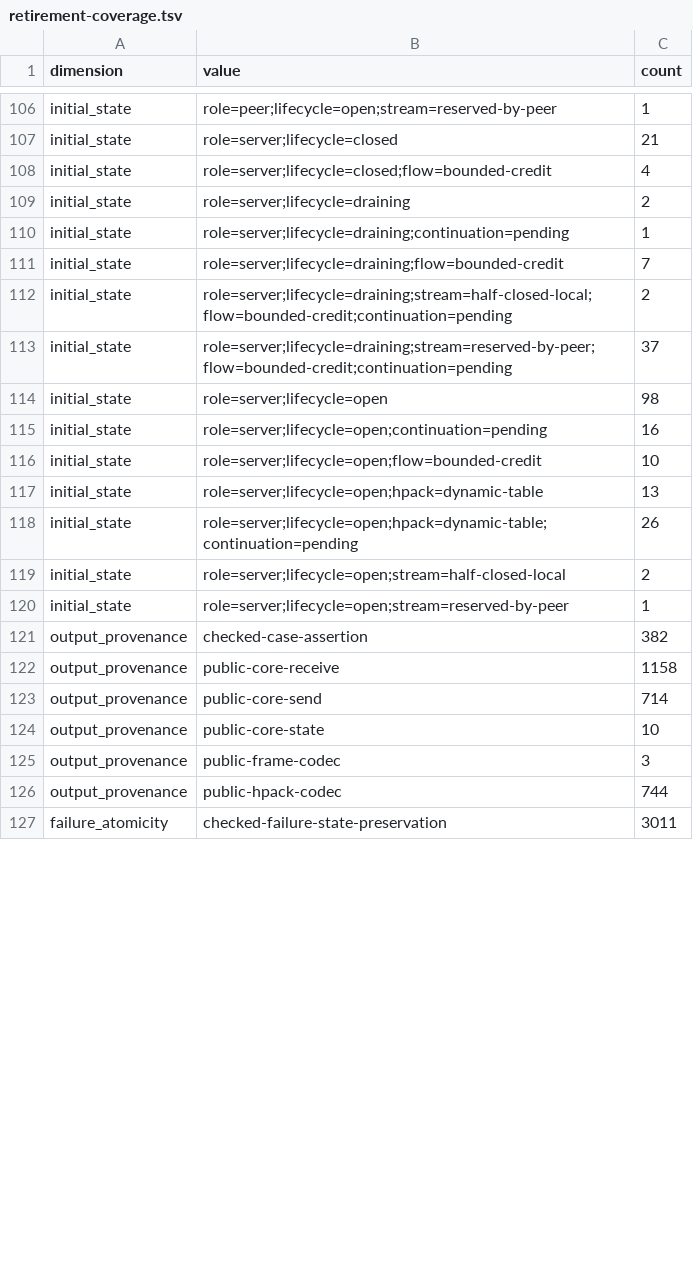
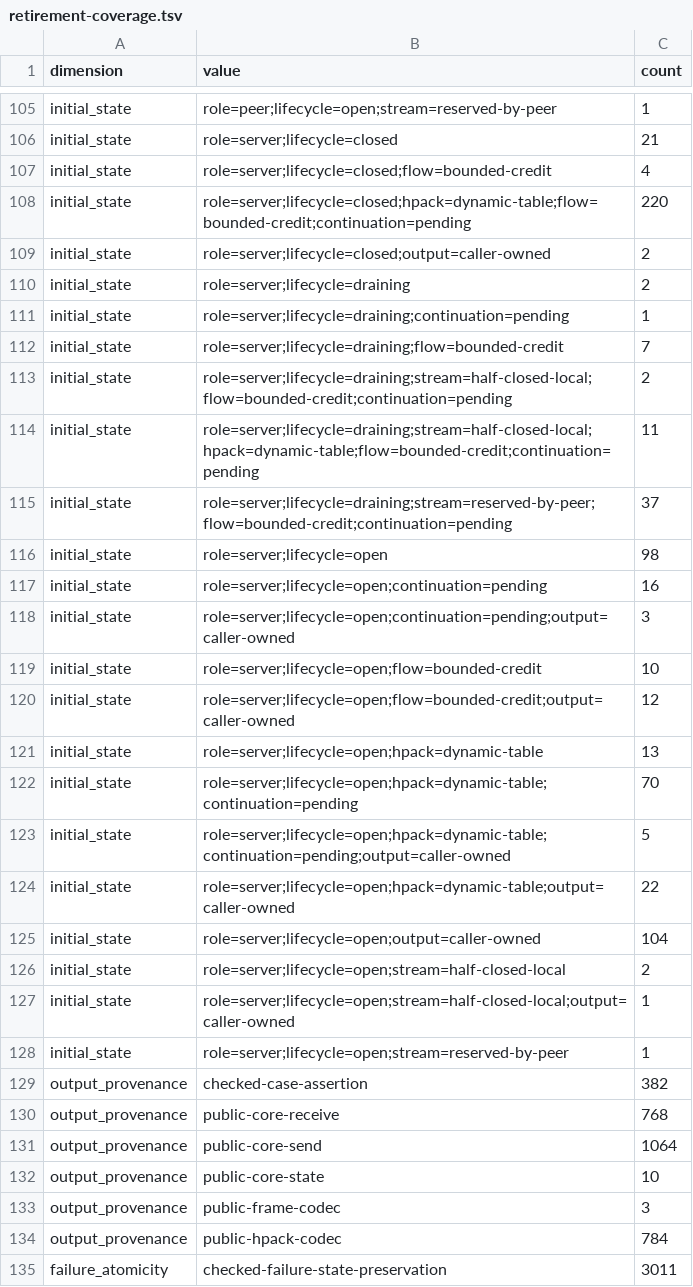
Before and after one commit to oakcask/veln, a TSV file: examples/specification/run/http2-protocol-core/retirement-coverage.tsv, drawn as a sheet; only a part is shown, gaps mark what is left out; the diff covers the shown part only.

```diff
--- a/examples/specification/run/http2-protocol-core/retirement-coverage.tsv
+++ b/examples/specification/run/http2-protocol-core/retirement-coverage.tsv
@@ -108,2 +107,4 @@ initial_state	role=server;lifecycle=closed	21
 initial_state	role=server;lifecycle=closed;flow=bounded-credit	4
+initial_state	role=server;lifecycle=closed;hpack=dynamic-table;flow=bounded-credit;continuation=pending	220
+initial_state	role=server;lifecycle=closed;output=caller-owned	2
 initial_state	role=server;lifecycle=draining	2
@@ -112,2 +113,3 @@ initial_state	role=server;lifecycle=draining;flow=bounded-credit	7
 initial_state	role=server;lifecycle=draining;stream=half-closed-local;flow=bounded-credit;continuation=pending	2
+initial_state	role=server;lifecycle=draining;stream=half-closed-local;hpack=dynamic-table;flow=bounded-credit;continuation=pending	11
 initial_state	role=server;lifecycle=draining;stream=reserved-by-peer;flow=bounded-credit;continuation=pending	37
@@ -115,13 +117,19 @@ initial_state	role=server;lifecycle=open	98
 initial_state	role=server;lifecycle=open;continuation=pending	16
+initial_state	role=server;lifecycle=open;continuation=pending;output=caller-owned	3
 initial_state	role=server;lifecycle=open;flow=bounded-credit	10
+initial_state	role=server;lifecycle=open;flow=bounded-credit;output=caller-owned	12
 initial_state	role=server;lifecycle=open;hpack=dynamic-table	13
-initial_state	role=server;lifecycle=open;hpack=dynamic-table;continuation=pending	26
+initial_state	role=server;lifecycle=open;hpack=dynamic-table;continuation=pending	70
+initial_state	role=server;lifecycle=open;hpack=dynamic-table;continuation=pending;output=caller-owned	5
+initial_state	role=server;lifecycle=open;hpack=dynamic-table;output=caller-owned	22
+initial_state	role=server;lifecycle=open;output=caller-owned	104
 initial_state	role=server;lifecycle=open;stream=half-closed-local	2
+initial_state	role=server;lifecycle=open;stream=half-closed-local;output=caller-owned	1
 initial_state	role=server;lifecycle=open;stream=reserved-by-peer	1
 output_provenance	checked-case-assertion	382
-output_provenance	public-core-receive	1158
-output_provenance	public-core-send	714
+output_provenance	public-core-receive	768
+output_provenance	public-core-send	1064
 output_provenance	public-core-state	10
 output_provenance	public-frame-codec	3
-output_provenance	public-hpack-codec	744
+output_provenance	public-hpack-codec	784
 failure_atomicity	checked-failure-state-preservation	3011
```
Also changed, not shown: 5 added rows, 6 removed rows and 19 edited cells elsewhere in this file, 7 other files.
